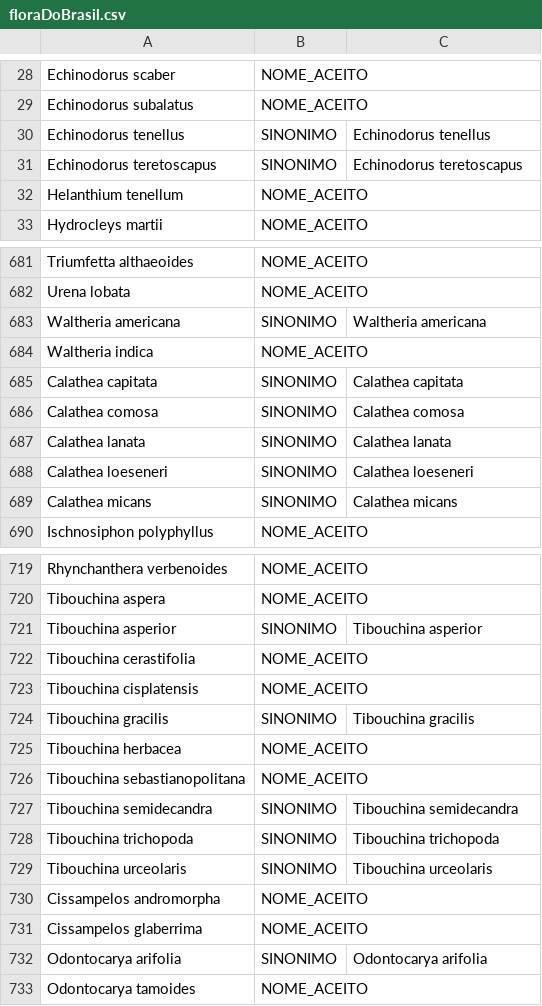
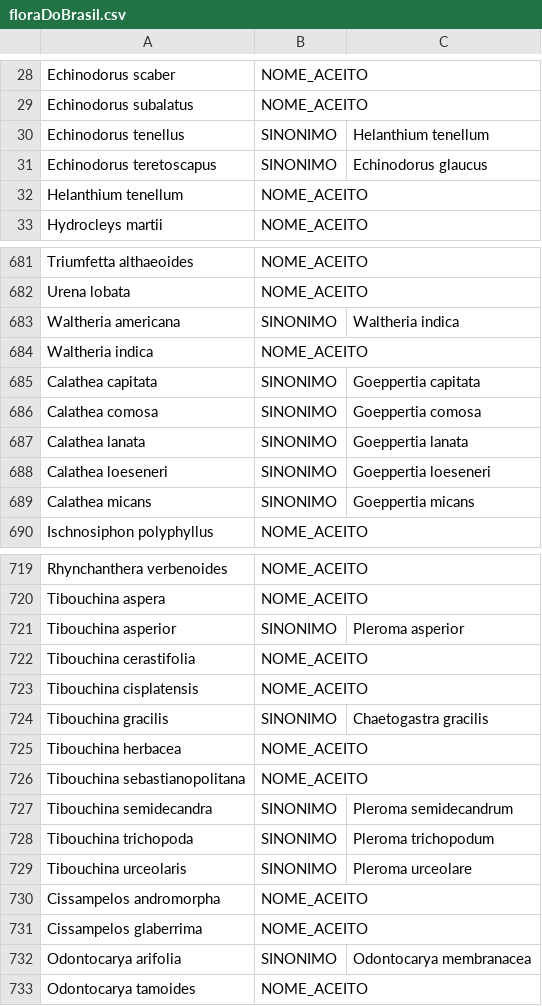
Before and after one commit to matheussguerra/ProjMacrofitas, a CSV file: src/data/floraDoBrasil.csv, drawn as a sheet; only a part is shown, gaps mark what is left out; the diff covers the shown part only.

```diff
--- a/src/data/floraDoBrasil.csv
+++ b/src/data/floraDoBrasil.csv
@@ -29,4 +29,4 @@ Echinodorus scaber,NOME_ACEITO,
 Echinodorus subalatus,NOME_ACEITO,
-Echinodorus tenellus,SINONIMO,Echinodorus tenellus
-Echinodorus teretoscapus,SINONIMO,Echinodorus teretoscapus
+Echinodorus tenellus,SINONIMO,Helanthium tenellum
+Echinodorus teretoscapus,SINONIMO,Echinodorus glaucus
 Helanthium tenellum,NOME_ACEITO,
@@ -682,9 +682,9 @@ Triumfetta althaeoides,NOME_ACEITO,
 Urena lobata,NOME_ACEITO,
-Waltheria americana,SINONIMO,Waltheria americana
+Waltheria americana,SINONIMO,Waltheria indica
 Waltheria indica,NOME_ACEITO,
-Calathea capitata,SINONIMO,Calathea capitata
-Calathea comosa,SINONIMO,Calathea comosa
-Calathea lanata,SINONIMO,Calathea lanata
-Calathea loeseneri,SINONIMO,Calathea loeseneri
-Calathea micans,SINONIMO,Calathea micans
+Calathea capitata,SINONIMO,Goeppertia capitata
+Calathea comosa,SINONIMO,Goeppertia comosa
+Calathea lanata,SINONIMO,Goeppertia lanata
+Calathea loeseneri,SINONIMO,Goeppertia loeseneri
+Calathea micans,SINONIMO,Goeppertia micans
 Ischnosiphon polyphyllus,NOME_ACEITO,
@@ -720,14 +720,14 @@ Rhynchanthera verbenoides,NOME_ACEITO,
 Tibouchina aspera,NOME_ACEITO,
-Tibouchina asperior,SINONIMO,Tibouchina asperior
+Tibouchina asperior,SINONIMO,Pleroma asperior
 Tibouchina cerastifolia,NOME_ACEITO,
 Tibouchina cisplatensis,NOME_ACEITO,
-Tibouchina gracilis,SINONIMO,Tibouchina gracilis
+Tibouchina gracilis,SINONIMO,Chaetogastra gracilis
 Tibouchina herbacea,NOME_ACEITO,
 Tibouchina sebastianopolitana,NOME_ACEITO,
-Tibouchina semidecandra,SINONIMO,Tibouchina semidecandra
-Tibouchina trichopoda,SINONIMO,Tibouchina trichopoda
-Tibouchina urceolaris,SINONIMO,Tibouchina urceolaris
+Tibouchina semidecandra,SINONIMO,Pleroma semidecandrum
+Tibouchina trichopoda,SINONIMO,Pleroma trichopodum
+Tibouchina urceolaris,SINONIMO,Pleroma urceolare
 Cissampelos andromorpha,NOME_ACEITO,
 Cissampelos glaberrima,NOME_ACEITO,
-Odontocarya arifolia,SINONIMO,Odontocarya arifolia
+Odontocarya arifolia,SINONIMO,Odontocarya membranacea
 Odontocarya tamoides,NOME_ACEITO,
```
Also changed, not shown: 1 added row and 117 edited cells elsewhere in this file, 3 other files.
